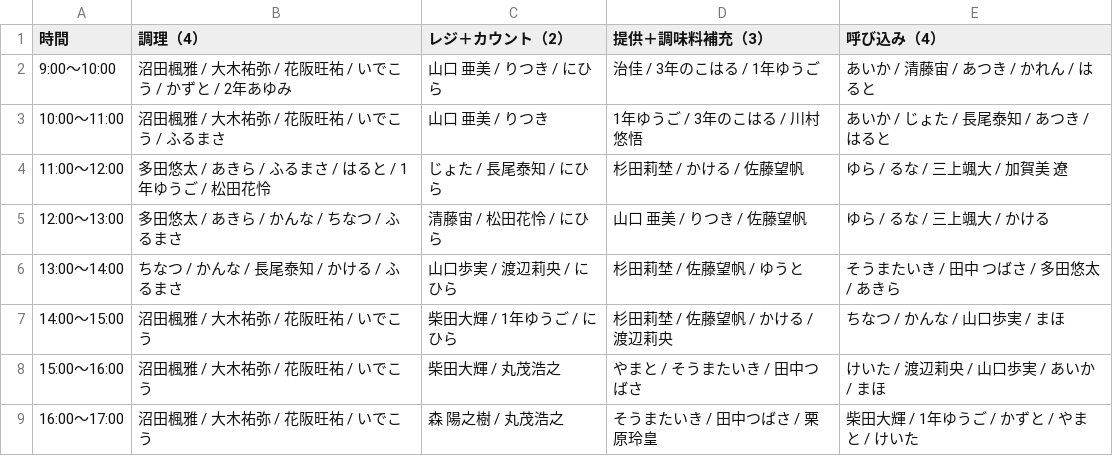
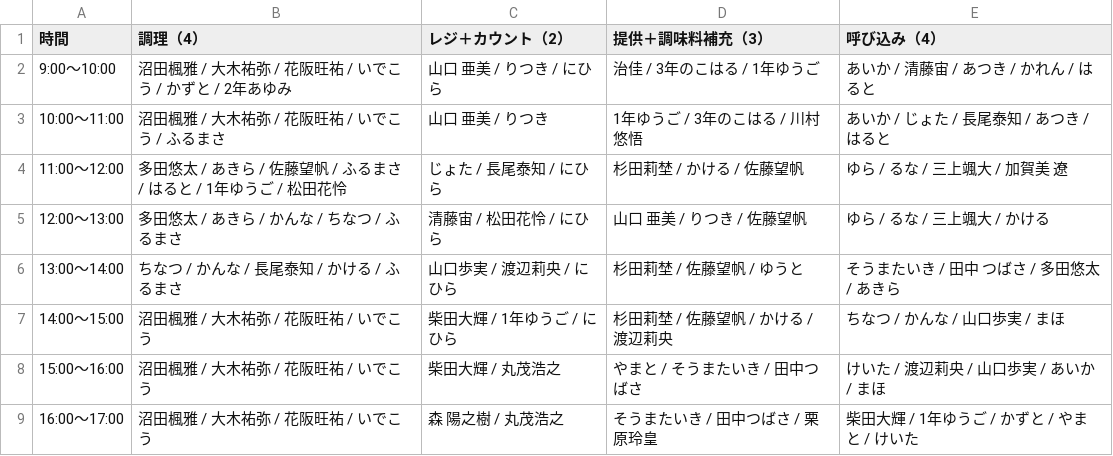
Before and after one commit to atsuki0426/festival, a CSV file: data/ACEDOGS_10-10_13人体制.csv, drawn as a sheet.

Commit message:
update ACEDOGS_10-10_13人体制.csv from ACEDOGS admin

```diff
--- a/data/ACEDOGS_10-10_13人体制.csv
+++ b/data/ACEDOGS_10-10_13人体制.csv
@@ -3,3 +3,3 @@
 10:00〜11:00,沼田楓雅 / 大木祐弥 / 花阪旺祐 / いでこう / ふるまさ,山口 亜美 / りつき,1年ゆうご / 3年のこはる / 川村悠悟,あいか / じょた / 長尾泰知 / あつき / はると
-11:00〜12:00,多田悠太 / あきら /  ふるまさ / はると / 1年ゆうご / 松田花怜,じょた / 長尾泰知 / にひら,杉田莉埜 / かける / 佐藤望帆,ゆら / るな / 三上颯大 / 加賀美 遼
+11:00〜12:00,多田悠太 / あきら / 佐藤望帆 / ふるまさ / はると / 1年ゆうご / 松田花怜,じょた / 長尾泰知 / にひら,杉田莉埜 / かける / 佐藤望帆,ゆら / るな / 三上颯大 / 加賀美 遼
 12:00〜13:00,多田悠太 / あきら / かんな / ちなつ / ふるまさ,清藤宙 / 松田花怜 / にひら,山口 亜美 / りつき / 佐藤望帆,ゆら / るな / 三上颯大 / かける
```
